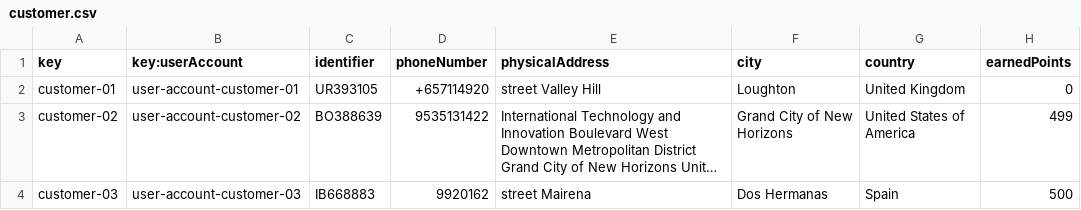
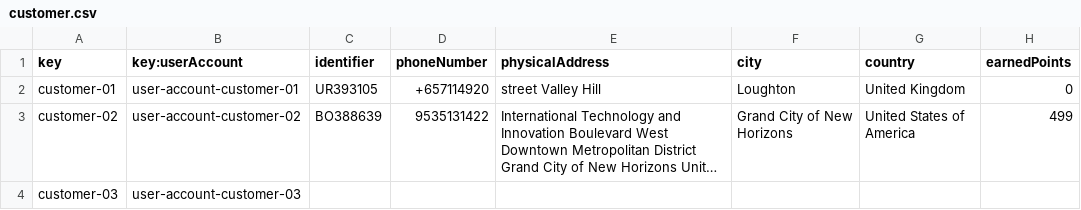
Before and after one commit to ManunGar/Acme-ANS-D02, a CSV file: src/main/resources/WEB-INF/data/sample/customer.csv, drawn as a sheet; long unchanged cells end in …; the diff names each change by its address in the sheet, - before the commit and + after, or states it on an @@ line.

Commit message:
little changed in the customer sample data

```diff
--- a/src/main/resources/WEB-INF/data/sample/customer.csv
+++ b/src/main/resources/WEB-INF/data/sample/customer.csv
-C4 (identifier): IB668883
+C4 (identifier): (empty)
-D4 (phoneNumber): 9920162
+D4 (phoneNumber): (empty)
-E4 (physicalAddress): street Mairena
+E4 (physicalAddress): (empty)
-F4 (city): Dos Hermanas
+F4 (city): (empty)
-G4 (country): Spain
+G4 (country): (empty)
-H4 (earnedPoints): 500
+H4 (earnedPoints): (empty)
```
